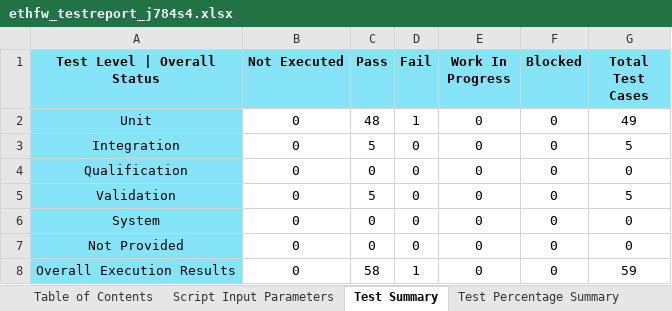
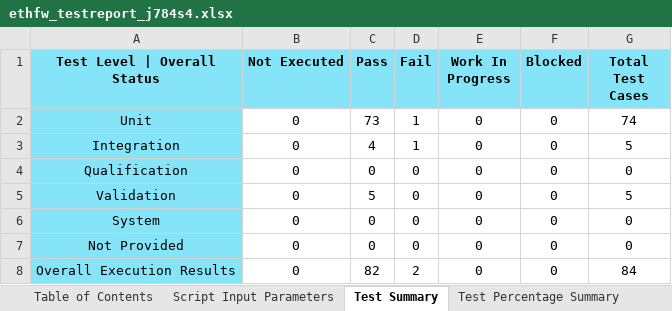
Before and after one commit to TexasInstruments/enet-firmware, an Excel workbook: docs/test_report/ethfw_testreport_j784s4.xlsx, sheet Test Summary, drawn as a sheet; values as stored, in another font and other column widths than the file's, no borders; the diff names each change by its address in the sheet, - before the commit and + after, or states it on an @@ line.

```diff
--- a/docs/test_report/ethfw_testreport_j784s4.xlsx (sheet Test Summary)
+++ b/docs/test_report/ethfw_testreport_j784s4.xlsx (sheet Test Summary)
-C2 (Pass): 48
+C2 (Pass): 73
-G2 (Total Test Cases): 49
+G2 (Total Test Cases): 74
-C3 (Pass): 5
+C3 (Pass): 4
-D3 (Fail): 0
+D3 (Fail): 1
-C8 (Pass): 58
+C8 (Pass): 82
-D8 (Fail): 1
+D8 (Fail): 2
-G8 (Total Test Cases): 59
+G8 (Total Test Cases): 84
```
Also changed, not shown: sheet Test Plan | Execution Report, sheet Test Percentage Summary, sheet Script Input Parameters, docs/misrac/ethfw_SA_Report.xlsx, docs/test_report/ethfw_testreport_j7200.xlsx, 4 other files.
